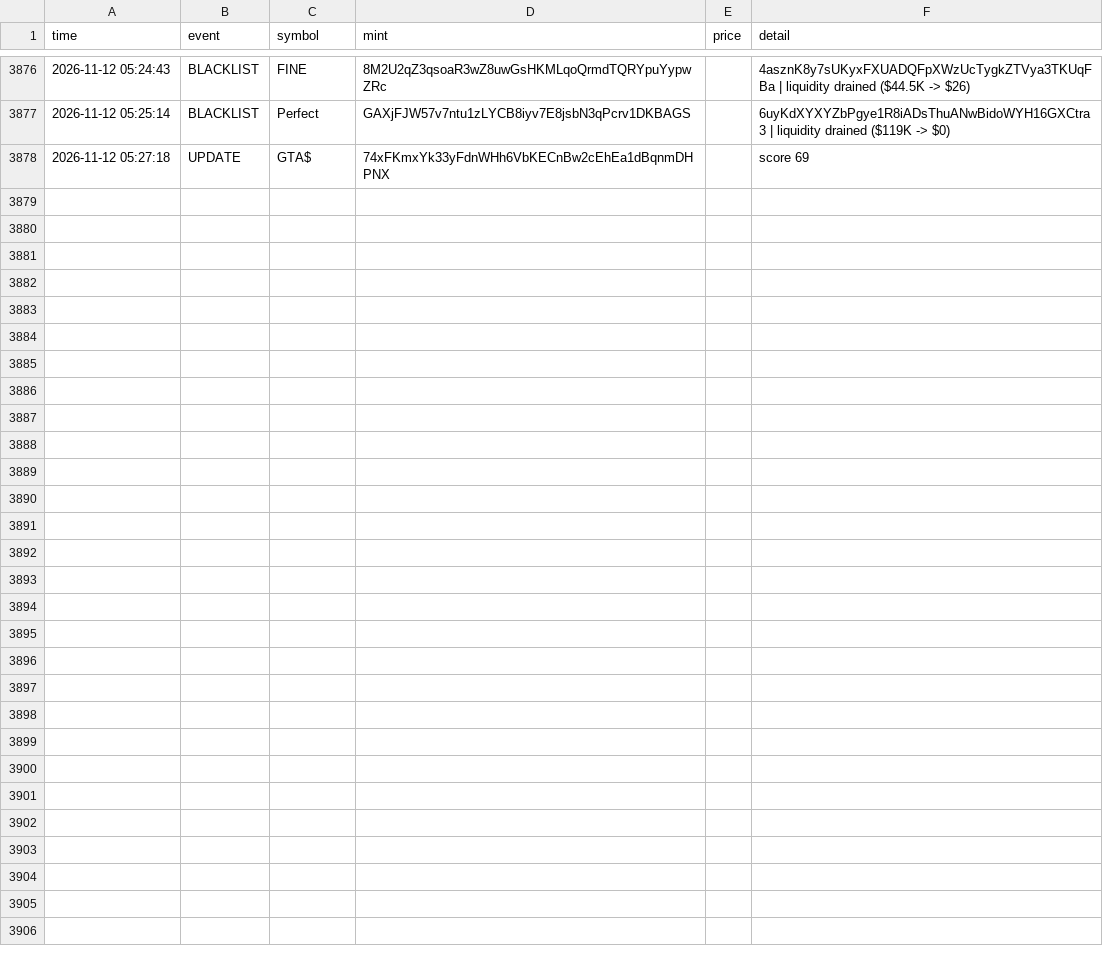
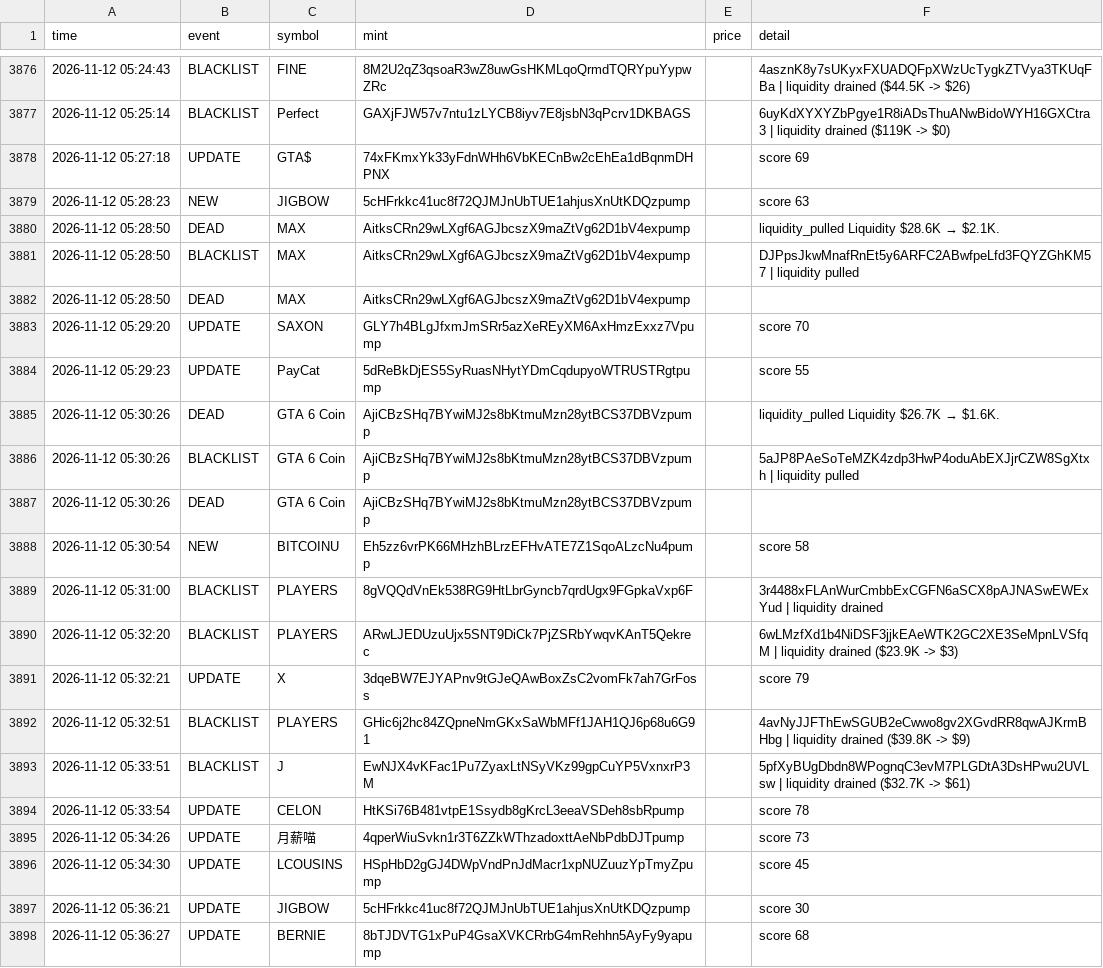
Before and after one commit to kaehwyn/signals, a CSV file: radar_log.csv, drawn as a sheet; only a part is shown, gaps mark what is left out.

```diff
--- a/radar_log.csv
+++ b/radar_log.csv
@@ -3878 +3878,21 @@ time,event,symbol,mint,price,detail
 2026-11-12 05:27:18,UPDATE,GTA$,74xFKmxYk33yFdnWHh6VbKECnBw2cEhEa1dBqnmDHPNX,,score 69
+2026-11-12 05:28:23,NEW,JIGBOW,5cHFrkkc41uc8f72QJMJnUbTUE1ahjusXnUtKDQzpump,,score 63
+2026-11-12 05:28:50,DEAD,MAX,AitksCRn29wLXgf6AGJbcszX9maZtVg62D1bV4expump,,liquidity_pulled Liquidity $28.6K → $2.1K.
+2026-11-12 05:28:50,BLACKLIST,MAX,AitksCRn29wLXgf6AGJbcszX9maZtVg62D1bV4expump,,DJPpsJkwMnafRnEt5y6ARFC2ABwfpeLfd3FQYZGhKM57 | liquidity pulled
+2026-11-12 05:28:50,DEAD,MAX,AitksCRn29wLXgf6AGJbcszX9maZtVg62D1bV4expump,,
+2026-11-12 05:29:20,UPDATE,SAXON,GLY7h4BLgJfxmJmSRr5azXeREyXM6AxHmzExxz7Vpump,,score 70
+2026-11-12 05:29:23,UPDATE,PayCat,5dReBkDjES5SyRuasNHytYDmCqdupyoWTRUSTRgtpump,,score 55
+2026-11-12 05:30:26,DEAD,GTA 6 Coin,AjiCBzSHq7BYwiMJ2s8bKtmuMzn28ytBCS37DBVzpump,,liquidity_pulled Liquidity $26.7K → $1.6K.
+2026-11-12 05:30:26,BLACKLIST,GTA 6 Coin,AjiCBzSHq7BYwiMJ2s8bKtmuMzn28ytBCS37DBVzpump,,5aJP8PAeSoTeMZK4zdp3HwP4oduAbEXJjrCZW8SgXtxh | liquidity pulled
+2026-11-12 05:30:26,DEAD,GTA 6 Coin,AjiCBzSHq7BYwiMJ2s8bKtmuMzn28ytBCS37DBVzpump,,
+2026-11-12 05:30:54,NEW,BITCOINU,Eh5zz6vrPK66MHzhBLrzEFHvATE7Z1SqoALzcNu4pump,,score 58
+2026-11-12 05:31:00,BLACKLIST,PLAYERS,8gVQQdVnEk538RG9HtLbrGyncb7qrdUgx9FGpkaVxp6F,,3r4488xFLAnWurCmbbExCGFN6aSCX8pAJNASwEWExYud | liquidity drained
+2026-11-12 05:32:20,BLACKLIST,PLAYERS,ARwLJEDUzuUjx5SNT9DiCk7PjZSRbYwqvKAnT5Qekrec,,6wLMzfXd1b4NiDSF3jjkEAeWTK2GC2XE3SeMpnLVSfqM | liquidity drained ($23.9K -> $3)
+2026-11-12 05:32:21,UPDATE,X,3dqeBW7EJYAPnv9tGJeQAwBoxZsC2vomFk7ah7GrFoss,,score 79
+2026-11-12 05:32:51,BLACKLIST,PLAYERS,GHic6j2hc84ZQpneNmGKxSaWbMFf1JAH1QJ6p68u6G91,,4avNyJJFThEwSGUB2eCwwo8gv2XGvdRR8qwAJKrmBHbg | liquidity drained ($39.8K -> $9)
+2026-11-12 05:33:51,BLACKLIST,J,EwNJX4vKFac1Pu7ZyaxLtNSyVKz99gpCuYP5VxnxrP3M,,5pfXyBUgDbdn8WPognqC3evM7PLGDtA3DsHPwu2UVLsw | liquidity drained ($32.7K -> $61)
+2026-11-12 05:33:54,UPDATE,CELON,HtKSi76B481vtpE1Ssydb8gKrcL3eeaVSDeh8sbRpump,,score 78
+2026-11-12 05:34:26,UPDATE,月薪喵,4qperWiuSvkn1r3T6ZZkWThzadoxttAeNbPdbDJTpump,,score 73
+2026-11-12 05:34:30,UPDATE,LCOUSINS,HSpHbD2gGJ4DWpVndPnJdMacr1xpNUZuuzYpTmyZpump,,score 45
+2026-11-12 05:36:21,UPDATE,JIGBOW,5cHFrkkc41uc8f72QJMJnUbTUE1ahjusXnUtKDQzpump,,score 30
+2026-11-12 05:36:27,UPDATE,BERNIE,8bTJDVTG1xPuP4GsaXVKCRrbG4mRehhn5AyFy9yapump,,score 68
```
Also changed, not shown: 3 other files.
